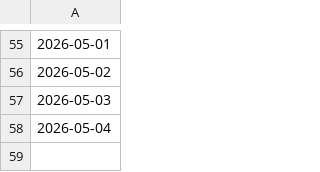
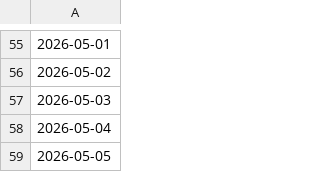
Before and after one commit to thc1006/cyberbully-zh-moderation-bot, a CSV file: .coverage-history/trend.csv, drawn as a sheet; only a part is shown, gaps mark what is left out.

```diff
--- a/.coverage-history/trend.csv
+++ b/.coverage-history/trend.csv
@@ -58 +58,2 @@
 2026-05-04,
+2026-05-05,
```
